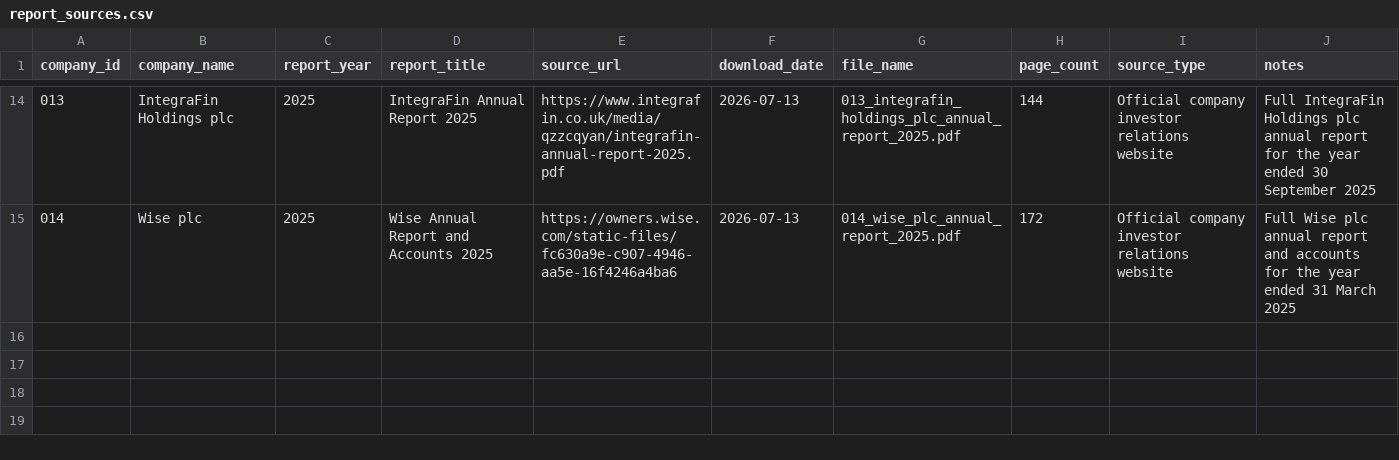
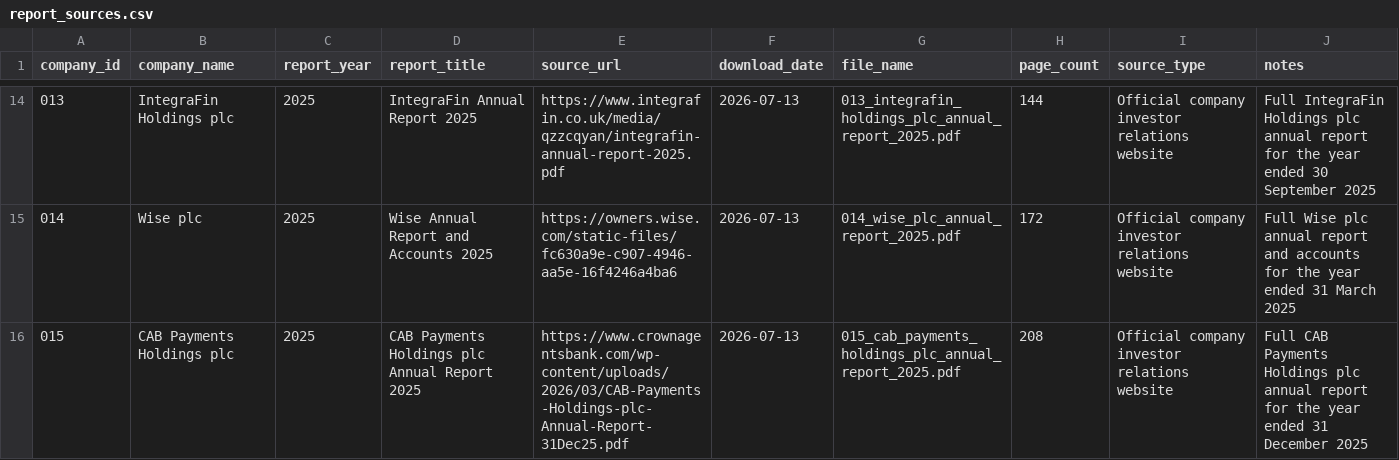
Before and after one commit to Nomso-1/ai-transparency-uk-firms, a CSV file: data/report_sources.csv, drawn as a sheet; only a part is shown, gaps mark what is left out; the diff names each change by its address in the sheet, - before the commit and + after, or states it on an @@ line.

Commit message:
Add CAB Payments Holdings plc annual report entry

```diff
--- a/data/report_sources.csv
+++ b/data/report_sources.csv
+row 16: 015 | CAB Payments Holdings plc | 2025 | CAB Payments Holdings plc Annual Report 2025 | https://www.crownagentsbank.com/wp-content/uploads/2026/03/CAB-Payments-Holdings-plc-Annual-Report-31Dec25.pdf | 2026-07-13 | 015_cab_payments_holdings_plc_annual_report_2025.pdf | 208 | Official company investor relations website | Full CAB Payments Holdings plc annual report for the year ended 31 December 2025
```
